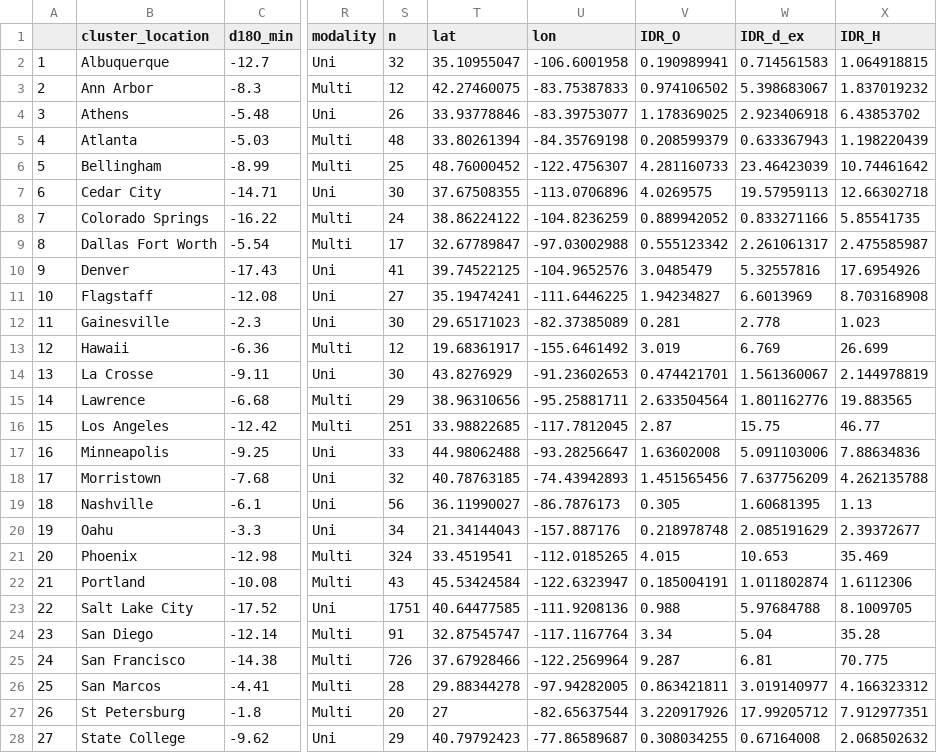
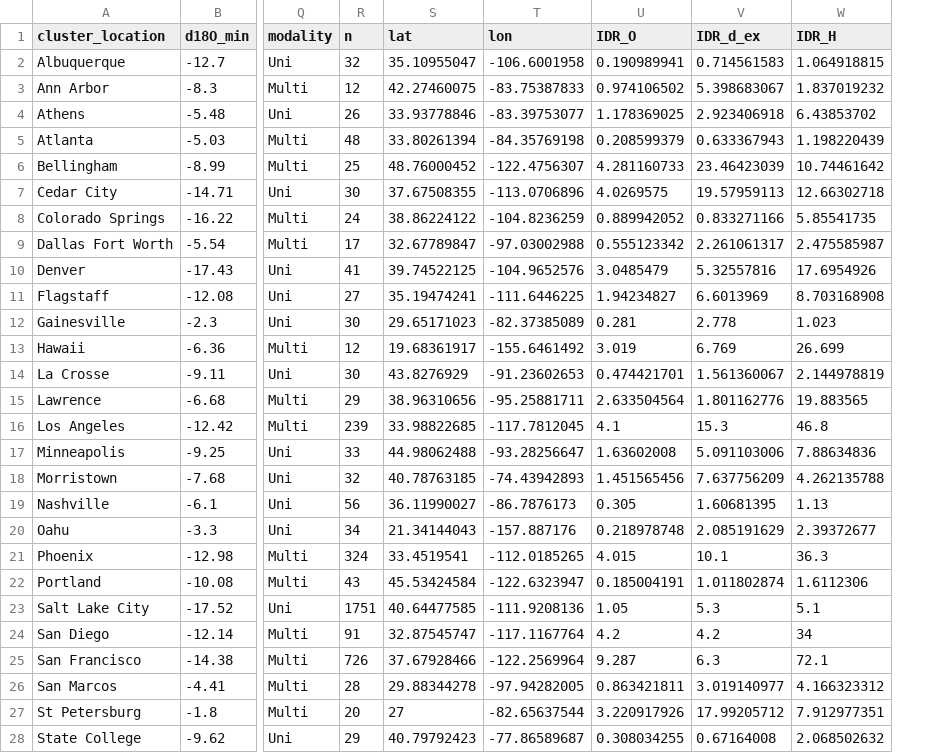
Before and after one commit to SPATIAL-Lab/CityWater, a CSV file: data/datasummary.csv, drawn as a sheet; only a part is shown, gaps mark what is left out; removed rows and columns are numbered as before the commit, all else as after; the diff names each change by its address in the sheet, - before the commit and + after, or states it on an @@ line.

```diff
--- a/data/datasummary.csv
+++ b/data/datasummary.csv
-column A, rows 2-28: 1 | 2 | 3 | 4 | 5 | 6 | 7 | 8 | 9 | 10 | 11 | 12 | 13 | 14 | 15 | 16 | 17 | 18 | 19 | 20 | 21 | 22 | 23 | 24 | 25 | 26 | 27
-R16 (n): 251
+R16 (n): 239
-U16 (IDR_O): 2.87
+U16 (IDR_O): 4.1
-V16 (IDR_d_ex): 15.75
+V16 (IDR_d_ex): 15.3
-W16 (IDR_H): 46.77
+W16 (IDR_H): 46.8
-V21 (IDR_d_ex): 10.653
+V21 (IDR_d_ex): 10.1
-W21 (IDR_H): 35.469
+W21 (IDR_H): 36.3
-U23 (IDR_O): 0.988
+U23 (IDR_O): 1.05
-V23 (IDR_d_ex): 5.97684788
+V23 (IDR_d_ex): 5.3
-W23 (IDR_H): 8.1009705
+W23 (IDR_H): 5.1
-U24 (IDR_O): 3.34
+U24 (IDR_O): 4.2
-V24 (IDR_d_ex): 5.04
+V24 (IDR_d_ex): 4.2
-W24 (IDR_H): 35.28
+W24 (IDR_H): 34
-V25 (IDR_d_ex): 6.81
+V25 (IDR_d_ex): 6.3
-W25 (IDR_H): 70.775
+W25 (IDR_H): 72.1
```
Also changed, not shown: data/clustering.csv, data/timeseriesModality.csv, 7 other files.
